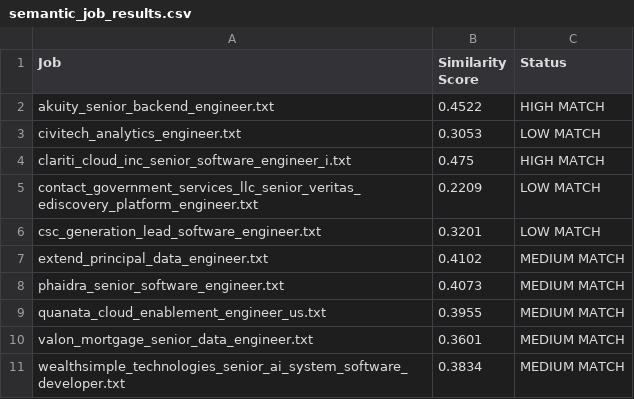
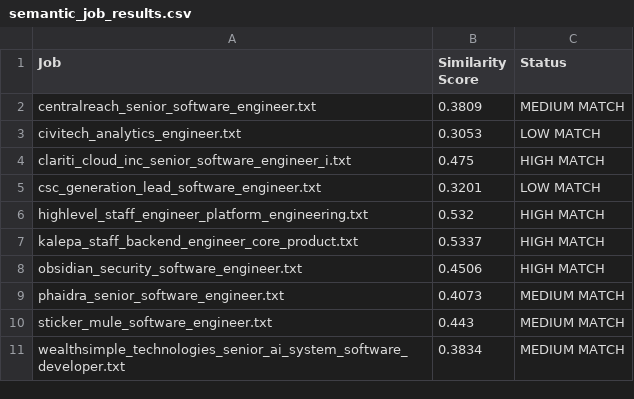
Before and after one commit to MuhammadIbrahim-1998/ai-career-automation-system, a CSV file: data/semantic_job_results.csv, drawn as a sheet.

```diff
--- a/data/semantic_job_results.csv
+++ b/data/semantic_job_results.csv
@@ -1,11 +1,11 @@
 Job,Similarity Score,Status
-akuity_senior_backend_engineer.txt,0.4522,HIGH MATCH
+centralreach_senior_software_engineer.txt,0.3809,MEDIUM MATCH
 civitech_analytics_engineer.txt,0.3053,LOW MATCH
 clariti_cloud_inc_senior_software_engineer_i.txt,0.475,HIGH MATCH
-contact_government_services_llc_senior_veritas_ediscovery_platform_engineer.txt,0.2209,LOW MATCH
 csc_generation_lead_software_engineer.txt,0.3201,LOW MATCH
-extend_principal_data_engineer.txt,0.4102,MEDIUM MATCH
+highlevel_staff_engineer_platform_engineering.txt,0.532,HIGH MATCH
+kalepa_staff_backend_engineer_core_product.txt,0.5337,HIGH MATCH
+obsidian_security_software_engineer.txt,0.4506,HIGH MATCH
 phaidra_senior_software_engineer.txt,0.4073,MEDIUM MATCH
-quanata_cloud_enablement_engineer_us.txt,0.3955,MEDIUM MATCH
-valon_mortgage_senior_data_engineer.txt,0.3601,MEDIUM MATCH
+sticker_mule_software_engineer.txt,0.443,MEDIUM MATCH
 wealthsimple_technologies_senior_ai_system_software_developer.txt,0.3834,MEDIUM MATCH
```
Also changed, not shown: data/application_tracker.csv, 32 other files.
